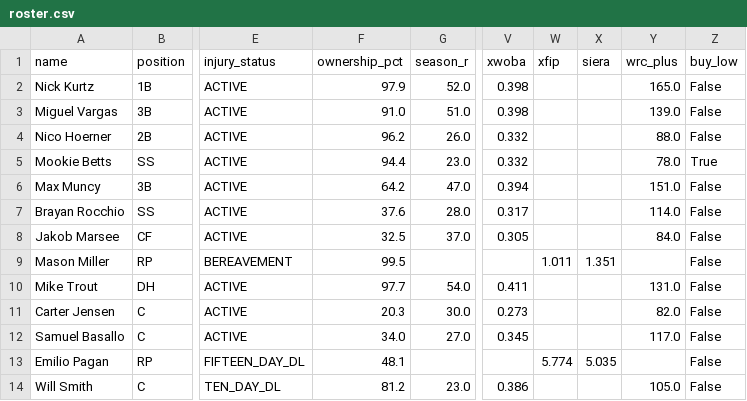
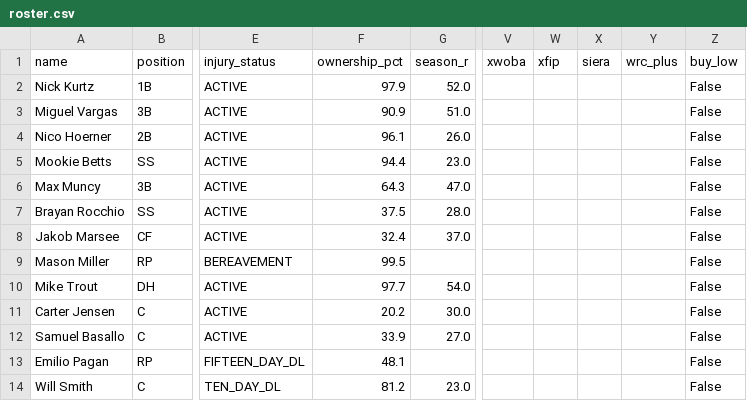
Before and after one commit to nickguarriello/pitch-slap, a CSV file: docs/data/roster.csv, drawn as a sheet; only a part is shown, gaps mark what is left out; the diff covers the shown part only; the diff names each change by its address in the sheet, - before the commit and + after, or states it on an @@ line.

```diff
--- a/docs/data/roster.csv
+++ b/docs/data/roster.csv
-V2:V3 (xwoba): 0.398
+V2:V3 (xwoba): (empty)
-Y2 (wrc_plus): 165.0
+Y2 (wrc_plus): (empty)
-F3 (ownership_pct): 91.0
+F3 (ownership_pct): 90.9
-Y3 (wrc_plus): 139.0
+Y3 (wrc_plus): (empty)
-F4 (ownership_pct): 96.2
+F4 (ownership_pct): 96.1
-V4:V5 (xwoba): 0.332
+V4:V5 (xwoba): (empty)
-Y4 (wrc_plus): 88.0
+Y4 (wrc_plus): (empty)
-Y5 (wrc_plus): 78.0
+Y5 (wrc_plus): (empty)
-Z5 (buy_low): True
+Z5 (buy_low): False
-F6 (ownership_pct): 64.2
+F6 (ownership_pct): 64.3
-V6 (xwoba): 0.394
+V6 (xwoba): (empty)
-Y6 (wrc_plus): 151.0
+Y6 (wrc_plus): (empty)
-F7 (ownership_pct): 37.6
+F7 (ownership_pct): 37.5
-V7 (xwoba): 0.317
+V7 (xwoba): (empty)
-Y7 (wrc_plus): 114.0
+Y7 (wrc_plus): (empty)
-F8 (ownership_pct): 32.5
+F8 (ownership_pct): 32.4
-V8 (xwoba): 0.305
+V8 (xwoba): (empty)
-Y8 (wrc_plus): 84.0
+Y8 (wrc_plus): (empty)
-W9 (xfip): 1.011
+W9 (xfip): (empty)
-X9 (siera): 1.351
+X9 (siera): (empty)
-V10 (xwoba): 0.411
+V10 (xwoba): (empty)
-Y10 (wrc_plus): 131.0
+Y10 (wrc_plus): (empty)
-F11 (ownership_pct): 20.3
+F11 (ownership_pct): 20.2
-V11 (xwoba): 0.273
+V11 (xwoba): (empty)
-Y11 (wrc_plus): 82.0
+Y11 (wrc_plus): (empty)
-F12 (ownership_pct): 34.0
+F12 (ownership_pct): 33.9
-V12 (xwoba): 0.345
+V12 (xwoba): (empty)
-Y12 (wrc_plus): 117.0
+Y12 (wrc_plus): (empty)
-W13 (xfip): 5.774
+W13 (xfip): (empty)
-X13 (siera): 5.035
+X13 (siera): (empty)
-V14 (xwoba): 0.386
+V14 (xwoba): (empty)
-Y14 (wrc_plus): 105.0
+Y14 (wrc_plus): (empty)
```
Also changed, not shown: 44 edited cells elsewhere in this file, 6 other files.
